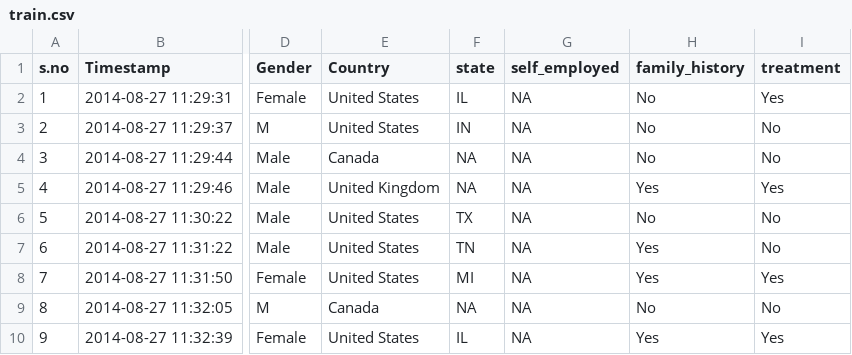
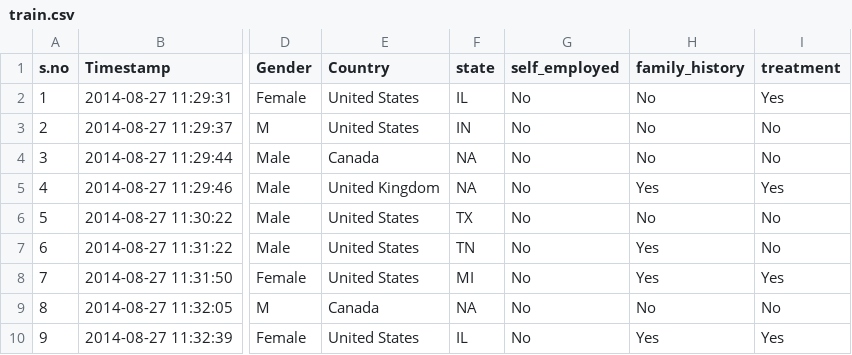
Before and after one commit to RohitNagraj/Devengers-Skillenza, a CSV file: train.csv, drawn as a sheet; only a part is shown, gaps mark what is left out; the diff covers the shown part only; the diff names each change by its address in the sheet, - before the commit and + after, or states it on an @@ line.

Commit message:
Added data cleaning file

```diff
--- a/train.csv
+++ b/train.csv
-G2:G10 (self_employed): NA
+G2:G10 (self_employed): No
```
Also changed, not shown: 13 edited cells elsewhere in this file, 1 other file.
